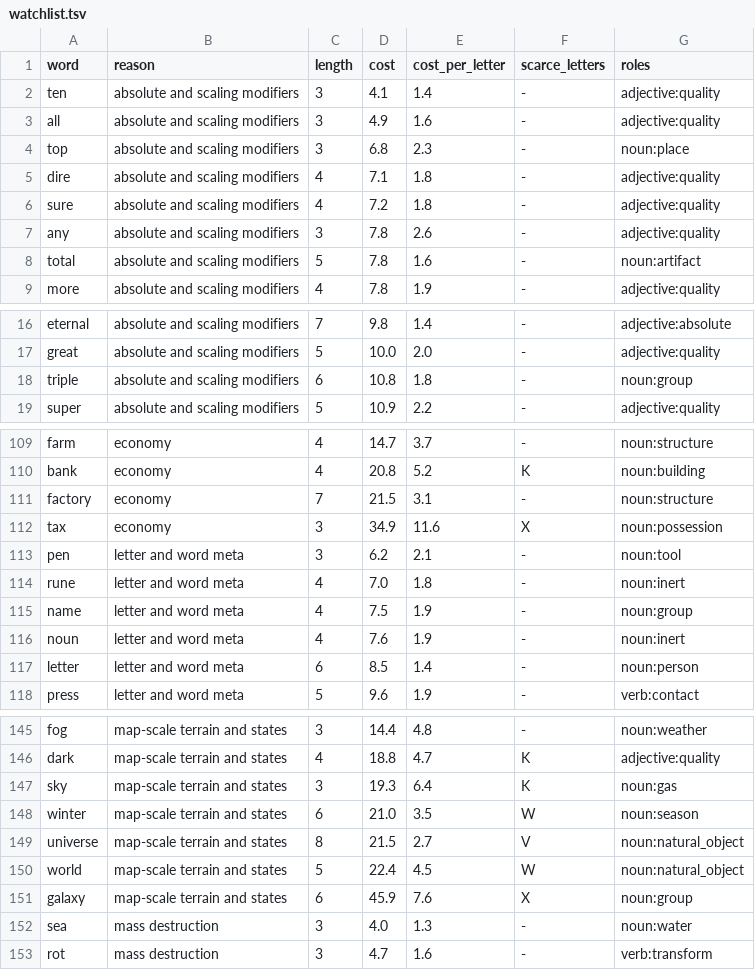
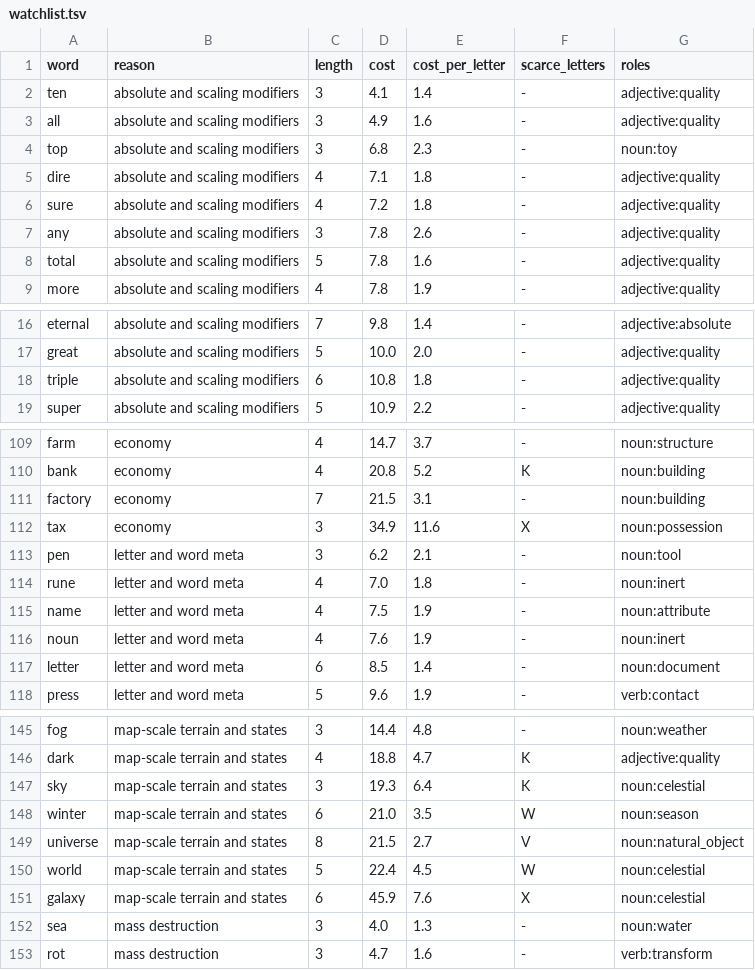
Before and after one commit to oneisnotprime/LastWord, a TSV file: data/watchlist.tsv, drawn as a sheet; only a part is shown, gaps mark what is left out; the diff covers the shown part only.

```diff
--- a/data/watchlist.tsv
+++ b/data/watchlist.tsv
@@ -3,3 +3,3 @@ ten	absolute and scaling modifiers	3	4.1	1.4	-	adjective:quality
 all	absolute and scaling modifiers	3	4.9	1.6	-	adjective:quality
-top	absolute and scaling modifiers	3	6.8	2.3	-	noun:place
+top	absolute and scaling modifiers	3	6.8	2.3	-	noun:toy
 dire	absolute and scaling modifiers	4	7.1	1.8	-	adjective:quality
@@ -7,3 +7,3 @@ sure	absolute and scaling modifiers	4	7.2	1.8	-	adjective:quality
 any	absolute and scaling modifiers	3	7.8	2.6	-	adjective:quality
-total	absolute and scaling modifiers	5	7.8	1.6	-	noun:artifact
+total	absolute and scaling modifiers	5	7.8	1.6	-	adjective:quality
 more	absolute and scaling modifiers	4	7.8	1.9	-	adjective:quality
@@ -17,3 +17,3 @@ eternal	absolute and scaling modifiers	7	9.8	1.4	-	adjective:absolute
 great	absolute and scaling modifiers	5	10.0	2.0	-	adjective:quality
-triple	absolute and scaling modifiers	6	10.8	1.8	-	noun:group
+triple	absolute and scaling modifiers	6	10.8	1.8	-	adjective:quality
 super	absolute and scaling modifiers	5	10.9	2.2	-	adjective:quality
@@ -110,3 +110,3 @@ farm	economy	4	14.7	3.7	-	noun:structure
 bank	economy	4	20.8	5.2	K	noun:building
-factory	economy	7	21.5	3.1	-	noun:structure
+factory	economy	7	21.5	3.1	-	noun:building
 tax	economy	3	34.9	11.6	X	noun:possession
@@ -114,5 +114,5 @@ pen	letter and word meta	3	6.2	2.1	-	noun:tool
 rune	letter and word meta	4	7.0	1.8	-	noun:inert
-name	letter and word meta	4	7.5	1.9	-	noun:group
+name	letter and word meta	4	7.5	1.9	-	noun:attribute
 noun	letter and word meta	4	7.6	1.9	-	noun:inert
-letter	letter and word meta	6	8.5	1.4	-	noun:person
+letter	letter and word meta	6	8.5	1.4	-	noun:document
 press	letter and word meta	5	9.6	1.9	-	verb:contact
@@ -146,7 +146,7 @@ fog	map-scale terrain and states	3	14.4	4.8	-	noun:weather
 dark	map-scale terrain and states	4	18.8	4.7	K	adjective:quality
-sky	map-scale terrain and states	3	19.3	6.4	K	noun:gas
+sky	map-scale terrain and states	3	19.3	6.4	K	noun:celestial
 winter	map-scale terrain and states	6	21.0	3.5	W	noun:season
 universe	map-scale terrain and states	8	21.5	2.7	V	noun:natural_object
-world	map-scale terrain and states	5	22.4	4.5	W	noun:natural_object
-galaxy	map-scale terrain and states	6	45.9	7.6	X	noun:group
+world	map-scale terrain and states	5	22.4	4.5	W	noun:celestial
+galaxy	map-scale terrain and states	6	45.9	7.6	X	noun:celestial
 sea	mass destruction	3	4.0	1.3	-	noun:water
```
Also changed, not shown: 12 edited cells elsewhere in this file, data/demo_candidates.tsv, data/inflections.tsv, 11 other files.
